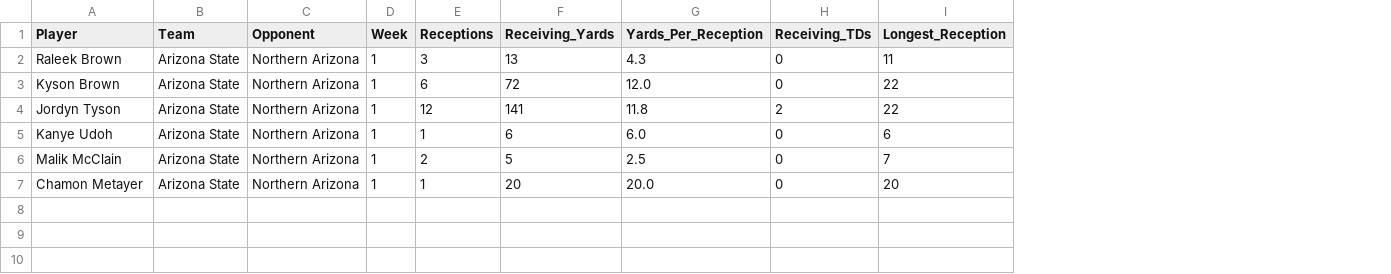
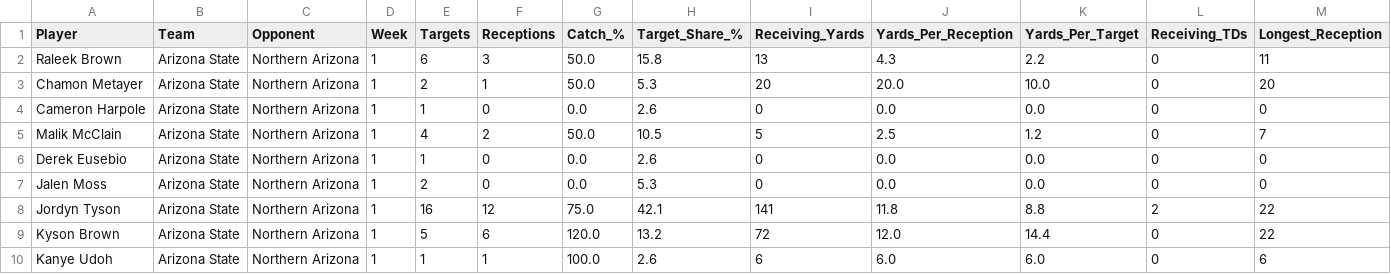
Before and after one commit to trisboyd/football_stats, a CSV file: output/Arizona State/week_1/WR_TE_Stats_Arizona State_vs_Northern Arizona_Week_1.csv, drawn as a sheet; only a part is shown; rows hold the shown columns only; the diff names each change by its address in the sheet, - before the commit and + after, or states it on an @@ line.

```diff
--- a/output/Arizona State/week_1/WR_TE_Stats_Arizona State_vs_Northern Arizona_Week_1.csv
+++ b/output/Arizona State/week_1/WR_TE_Stats_Arizona State_vs_Northern Arizona_Week_1.csv
+column E (Targets), row 2: 6; rows 9-10: 5 | 1
+column G (Catch_%), row 2: 50.0; rows 9-10: 120.0 | 100.0
+column H (Target_Share_%), row 2: 15.8; rows 9-10: 13.2 | 2.6
+column K (Yards_Per_Target), row 2: 2.2; rows 9-10: 14.4 | 6.0
@@ row 7 moved to row 3: Chamon Metayer @@
+row 4: Cameron Harpole | Arizona State | Northern Arizona | 1 | 1 | 0 | 0.0 | 2.6 | 0 | 0.0 | 0.0 | 0 | 0
@@ row 6 moved to row 5: Malik McClain @@
+row 6: Derek Eusebio | Arizona State | Northern Arizona | 1 | 1 | 0 | 0.0 | 2.6 | 0 | 0.0 | 0.0 | 0 | 0
+row 7: Jalen Moss | Arizona State | Northern Arizona | 1 | 2 | 0 | 0.0 | 5.3 | 0 | 0.0 | 0.0 | 0 | 0
@@ row 4 moved to row 8: Jordyn Tyson @@
```
Also changed, not shown: output/Georgia/week_1/WR_TE_Stats_Georgia_vs_Marshall_Week_1.csv, output/Michigan/week_1/WR_TE_Stats_Michigan_vs_New Mexico_Week_1.csv, 37 other files.
